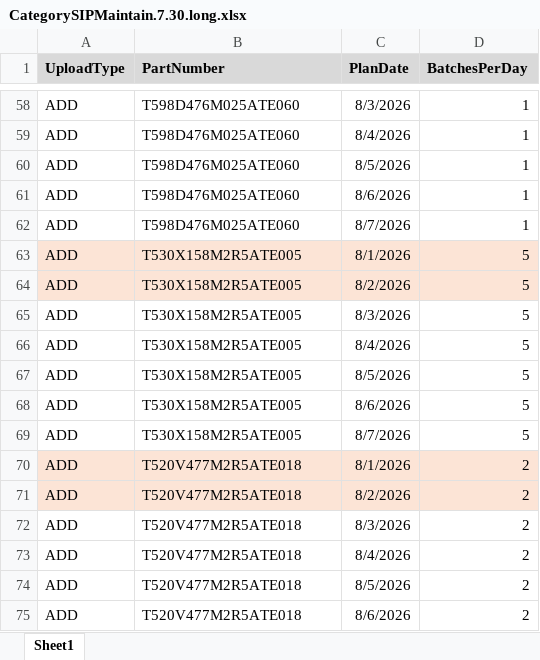
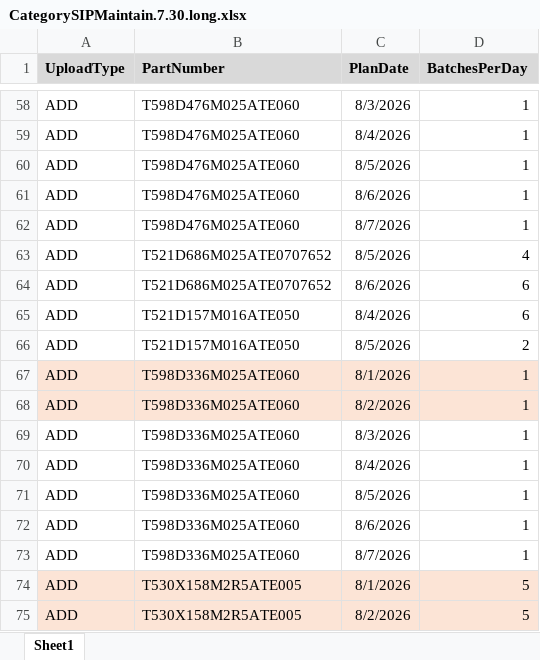
Before and after one commit to Esme-1234/Claude, an Excel workbook: CategorySIPMaintain.7.30.long.xlsx, sheet Sheet1, drawn as a sheet; only a part is shown, gaps mark what is left out; the shorter side is filled out with more unchanged rows; values as stored, in another font and other column widths than the file's, no borders; the diff names each change by its address in the sheet, - before the commit and + after, or states it on an @@ line.

```diff
--- a/CategorySIPMaintain.7.30.long.xlsx (sheet Sheet1)
+++ b/CategorySIPMaintain.7.30.long.xlsx (sheet Sheet1)
+row 63: ADD | T521D686M025ATE0707652 | 8/5/2026 | 4
+row 64: ADD | T521D686M025ATE0707652 | 8/6/2026 | 6
+row 65: ADD | T521D157M016ATE050 | 8/4/2026 | 6
+row 66: ADD | T521D157M016ATE050 | 8/5/2026 | 2
+row 67: ADD | T598D336M025ATE060 | 8/1/2026 | 1
+row 68: ADD | T598D336M025ATE060 | 8/2/2026 | 1
+row 69: ADD | T598D336M025ATE060 | 8/3/2026 | 1
+row 70: ADD | T598D336M025ATE060 | 8/4/2026 | 1
+row 71: ADD | T598D336M025ATE060 | 8/5/2026 | 1
+row 72: ADD | T598D336M025ATE060 | 8/6/2026 | 1
+row 73: ADD | T598D336M025ATE060 | 8/7/2026 | 1
```
Also changed, not shown: 1 other file.
